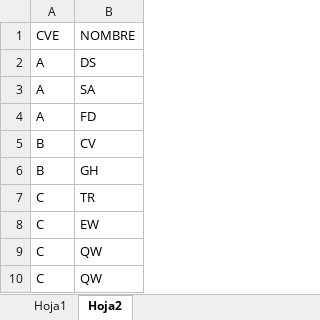
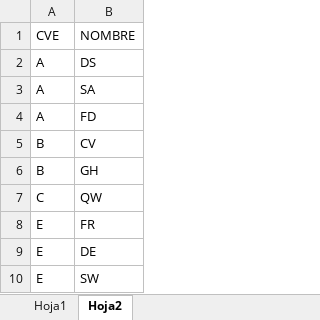
Before and after one commit to mdelop721/hello-world, an Excel workbook: Prueba R.xlsx, sheet Hoja2, drawn as a sheet; values as stored, in another font and other column widths than the file's, no borders; removed rows and columns are numbered as before the commit, all else as after; the diff names each change by its address in the sheet, - before the commit and + after, or states it on an @@ line.

Commit message:
Ajuste a Prueba_R

```diff
--- a/Prueba R.xlsx (sheet Hoja2)
+++ b/Prueba R.xlsx (sheet Hoja2)
-row 7: C | TR
-row 8: C | EW
-row 10: C | QW
+row 8: E | FR
+row 9: E | DE
+row 10: E | SW
```
